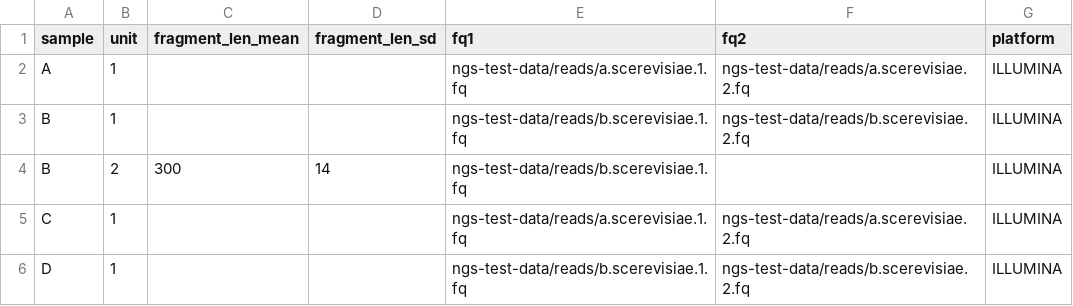
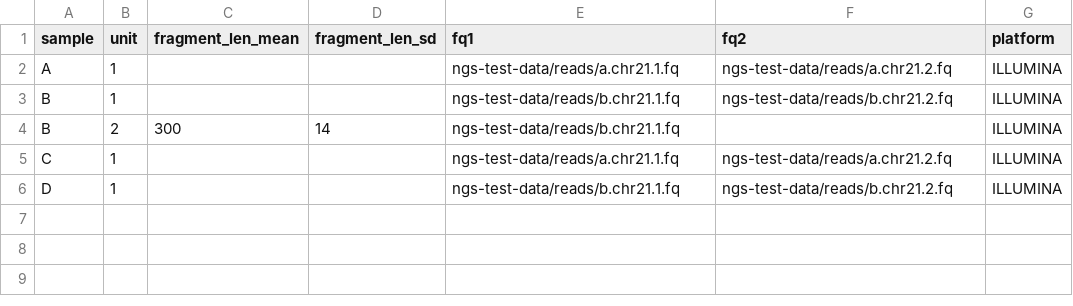
Before and after one commit to snakemake-workflows/chipseq, a TSV file: .test/config/units.tsv, drawn as a sheet.

Commit message:
changed genome data back to human, added rule for downloading single chromosomes from the reference genome (to generate smaller test data)

```diff
--- a/.test/config/units.tsv
+++ b/.test/config/units.tsv
@@ -1,6 +1,6 @@
 sample	unit	fragment_len_mean	fragment_len_sd	fq1	fq2	platform
-A	1			ngs-test-data/reads/a.scerevisiae.1.fq	ngs-test-data/reads/a.scerevisiae.2.fq	ILLUMINA
-B	1			ngs-test-data/reads/b.scerevisiae.1.fq	ngs-test-data/reads/b.scerevisiae.2.fq	ILLUMINA
-B	2	300	14	ngs-test-data/reads/b.scerevisiae.1.fq		ILLUMINA
-C	1			ngs-test-data/reads/a.scerevisiae.1.fq	ngs-test-data/reads/a.scerevisiae.2.fq	ILLUMINA
-D	1			ngs-test-data/reads/b.scerevisiae.1.fq	ngs-test-data/reads/b.scerevisiae.2.fq	ILLUMINA
+A	1			ngs-test-data/reads/a.chr21.1.fq	ngs-test-data/reads/a.chr21.2.fq	ILLUMINA
+B	1			ngs-test-data/reads/b.chr21.1.fq	ngs-test-data/reads/b.chr21.2.fq	ILLUMINA
+B	2	300	14	ngs-test-data/reads/b.chr21.1.fq		ILLUMINA
+C	1			ngs-test-data/reads/a.chr21.1.fq	ngs-test-data/reads/a.chr21.2.fq	ILLUMINA
+D	1			ngs-test-data/reads/b.chr21.1.fq	ngs-test-data/reads/b.chr21.2.fq	ILLUMINA
```
Also changed, not shown: config/units.tsv, 3 other files.
